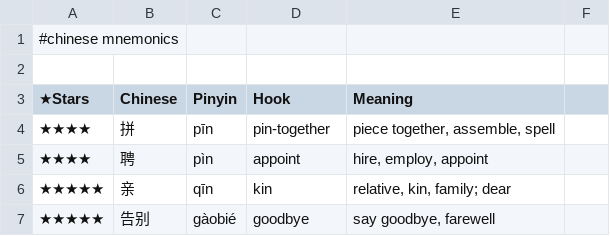
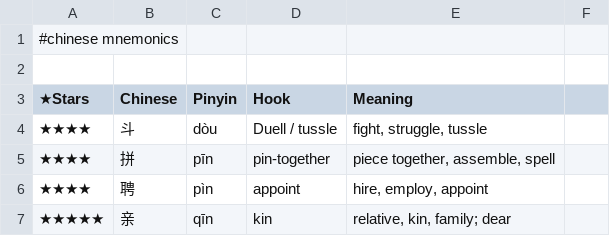
Before and after one commit to pannous/hieros, a TSV file: chinese/chinese.mnemonics.tsv, drawn as a sheet; only a part is shown; the shorter side is filled out with more unchanged rows.

Commit message:
chore: add 斗/Duell tussle mnemonic hook

```diff
--- a/chinese/chinese.mnemonics.tsv
+++ b/chinese/chinese.mnemonics.tsv
@@ -3,2 +3,3 @@
 ★Stars 	Chinese 	Pinyin 	Hook 	Meaning
+★★★★	斗	dòu	Duell / tussle	fight, struggle, tussle
 ★★★★	拼	pīn	pin-together	piece together, assemble, spell
```
